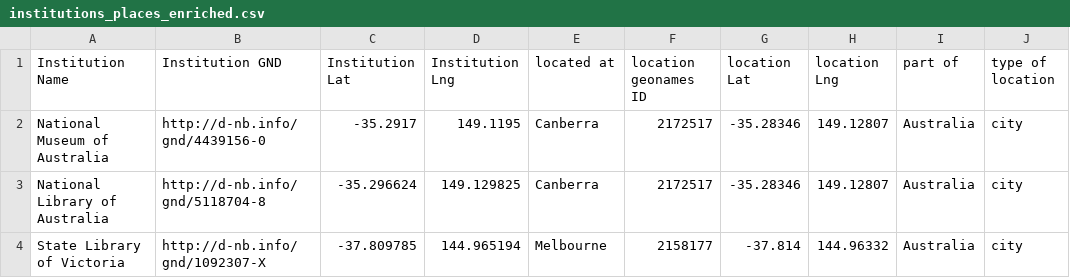
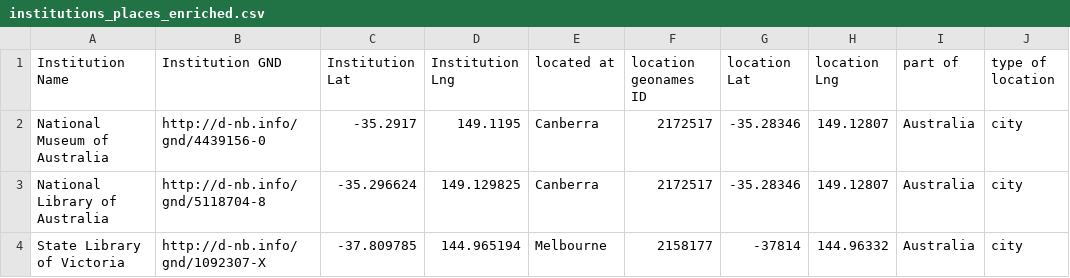
Before and after one commit to gfranzini/digEds_cat, a CSV file: institutions_places_enriched.csv, drawn as a sheet; only a part is shown; the diff covers the shown part only; the diff names each change by its address in the sheet, - before the commit and + after, or states it on an @@ line.

```diff
--- a/institutions_places_enriched.csv
+++ b/institutions_places_enriched.csv
-G4 (location Lat): -37.814
+G4 (location Lat): -37814
```
Also changed, not shown: 2 added rows and 5 edited cells elsewhere in this file.
